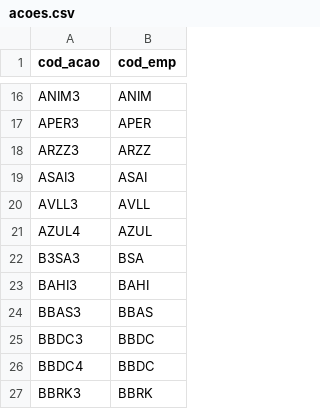
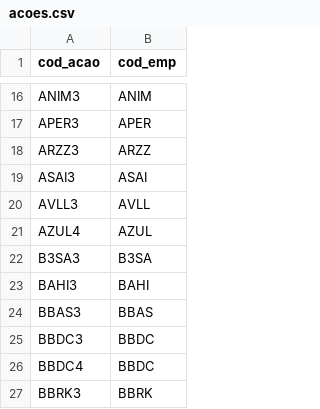
Before and after one commit to vitorxx1/MB-Stock-Monitor, a CSV file: banco_de_dados/dados/acao/acoes.csv, drawn as a sheet; only a part is shown, gaps mark what is left out.

```diff
--- a/banco_de_dados/dados/acao/acoes.csv
+++ b/banco_de_dados/dados/acao/acoes.csv
@@ -21,3 +21,3 @@ AVLL3;AVLL
 AZUL4;AZUL
-B3SA3;BSA
+B3SA3;B3SA
 BAHI3;BAHI
```
Also changed, not shown: banco_de_dados/dados/empresas/empresas.csv, banco_de_dados/dados/indices/listagem.csv, 4 other files.
